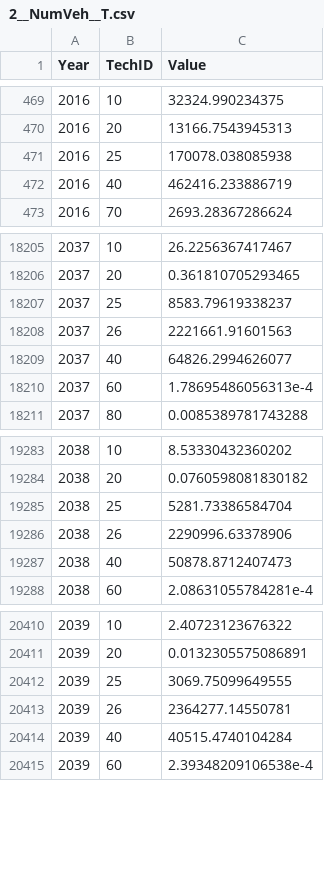
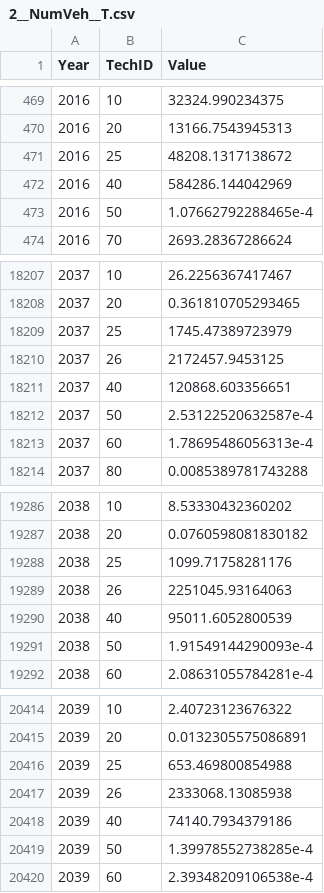
Before and after one commit to dnarb/team-uk-led, a CSV file: data/tables/facts/2__NumVeh__T.csv, drawn as a sheet; only a part is shown, gaps mark what is left out; the diff covers the shown part only.

```diff
--- a/data/tables/facts/2__NumVeh__T.csv
+++ b/data/tables/facts/2__NumVeh__T.csv
@@ -470,4 +470,5 @@ Year,TechID,Value
 2016,20,13166.7543945313
-2016,25,170078.038085938
-2016,40,462416.233886719
+2016,25,48208.1317138672
+2016,40,584286.144042969
+2016,50,1.07662792288465e-4
 2016,70,2693.28367286624
@@ -18206,5 +18208,6 @@ Year,TechID,Value
 2037,20,0.361810705293465
-2037,25,8583.79619338237
-2037,26,2221661.91601563
-2037,40,64826.2994626077
+2037,25,1745.47389723979
+2037,26,2172457.9453125
+2037,40,120868.603356651
+2037,50,2.53122520632587e-4
 2037,60,1.78695486056313e-4
@@ -19284,5 +19287,6 @@ Year,TechID,Value
 2038,20,0.0760598081830182
-2038,25,5281.73386584704
-2038,26,2290996.63378906
-2038,40,50878.8712407473
+2038,25,1099.71758281176
+2038,26,2251045.93164063
+2038,40,95011.6052800539
+2038,50,1.91549144290093e-4
 2038,60,2.08631055784281e-4
@@ -20411,5 +20415,6 @@ Year,TechID,Value
 2039,20,0.0132305575086891
-2039,25,3069.75099649555
-2039,26,2364277.14550781
-2039,40,40515.4740104284
+2039,25,653.469800854988
+2039,26,2333068.13085938
+2039,40,74140.7934379186
+2039,50,1.39978552738285e-4
 2039,60,2.39348209106538e-4
```
Also changed, not shown: 1 added row and 110 edited cells elsewhere in this file, data/tables/facts/0__NumVeh__N.csv, data/tables/facts/0__NumVeh__T.csv, 13 other files.
